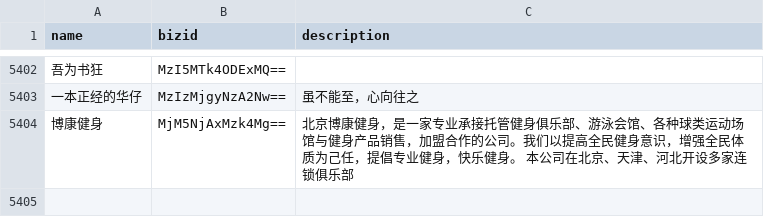
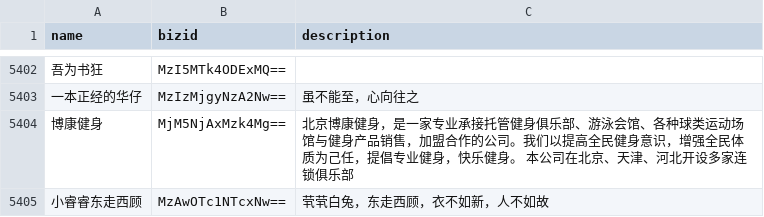
Before and after one commit to hellodword/wechat-feeds, a CSV file: list.csv, drawn as a sheet; only a part is shown, gaps mark what is left out; the diff names each change by its address in the sheet, - before the commit and + after, or states it on an @@ line.

```diff
--- a/list.csv
+++ b/list.csv
+row 5405: 小睿睿东走西顾 | MzAwOTc1NTcxNw== | 茕茕白兔，东走西顾，衣不如新，人不如故
```
